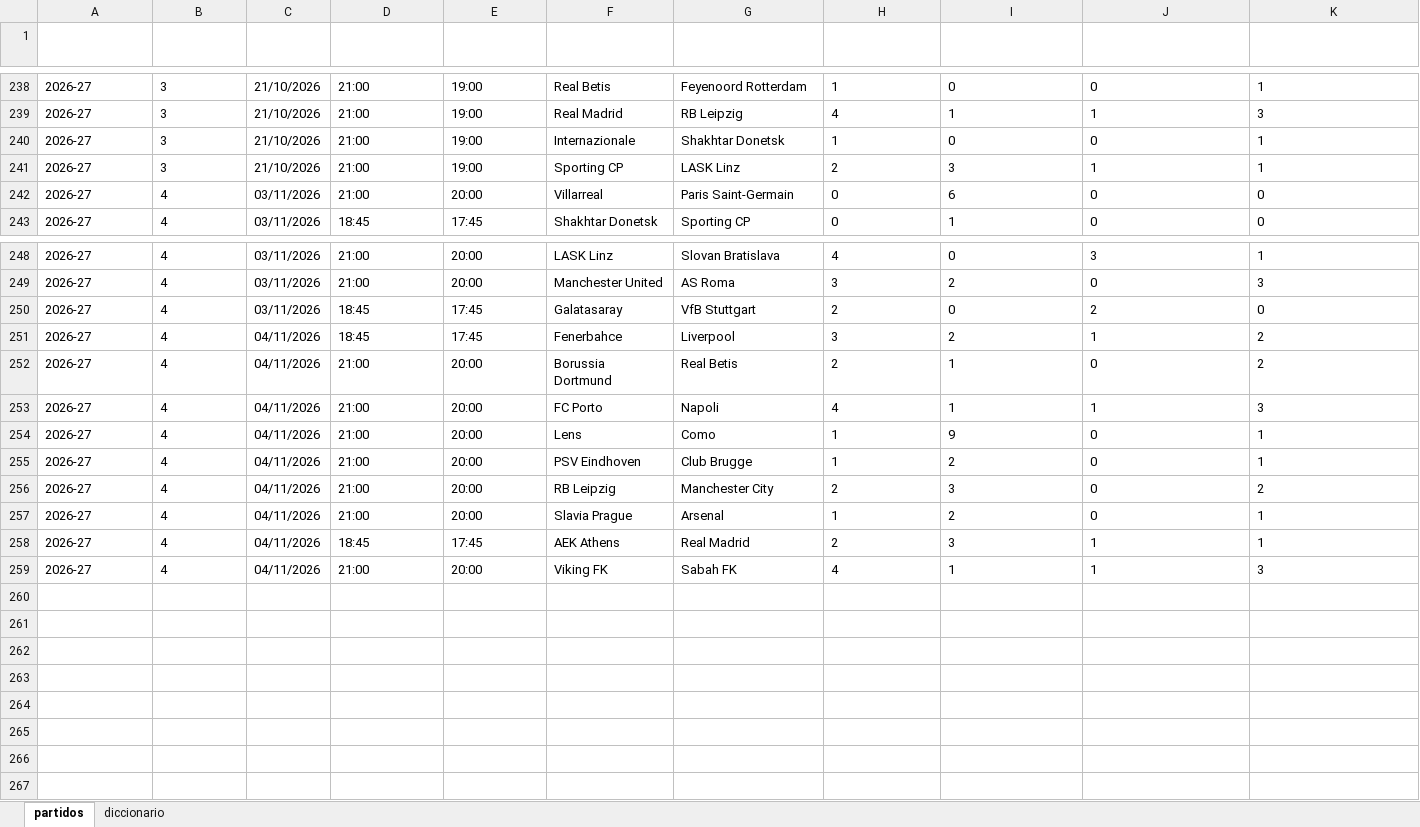
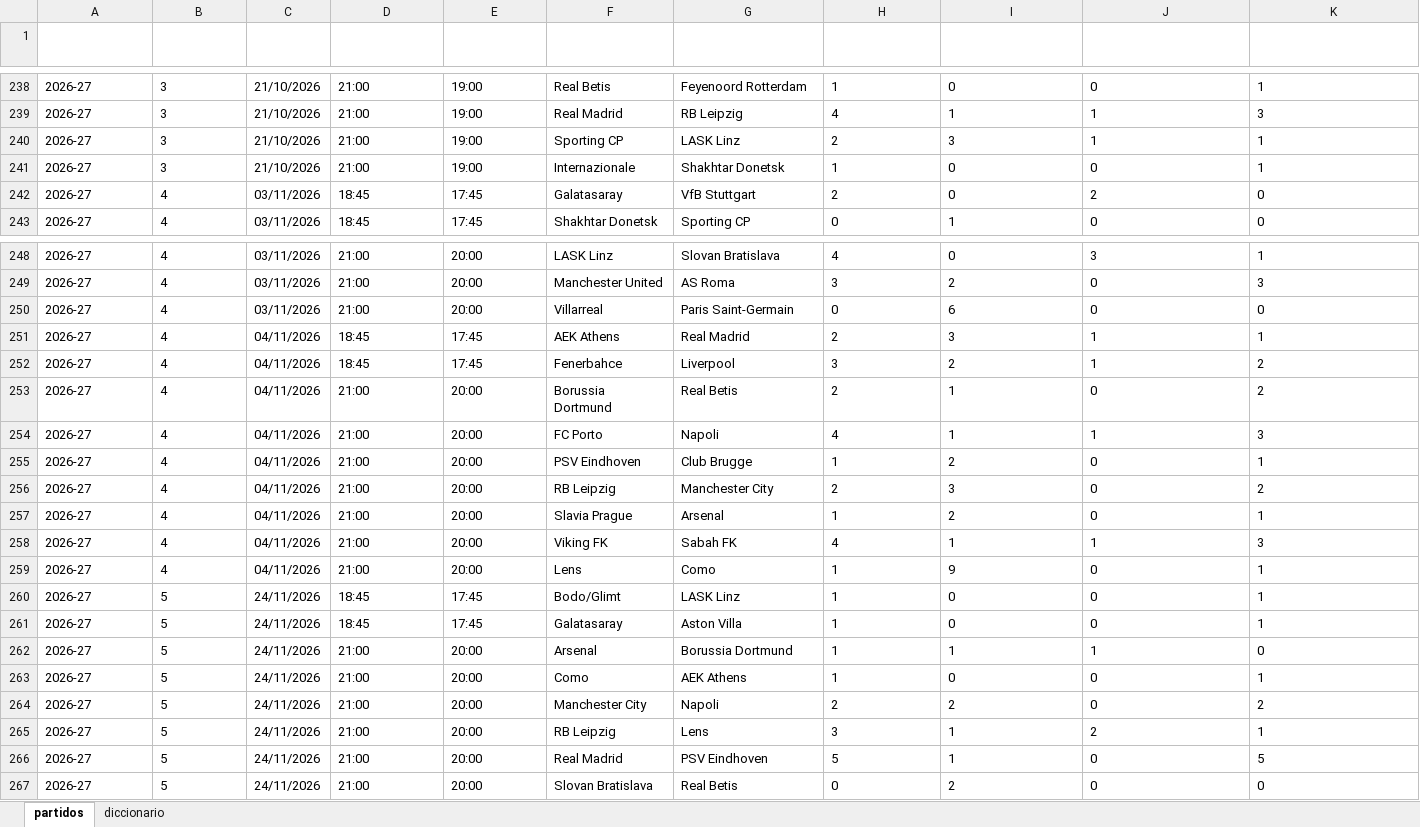
Before and after one commit to Erixfer98/laliga-modelo, an Excel workbook: datos/bbdd_champions.xlsx, sheet partidos, drawn as a sheet; only a part is shown, gaps mark what is left out; values as stored, in another font and other column widths than the file's, no borders; rows hold the shown columns only; the diff covers the shown part only; the diff names each change by its address in the sheet, - before the commit and + after, or states it on an @@ line.

```diff
--- a/datos/bbdd_champions.xlsx (sheet partidos)
+++ b/datos/bbdd_champions.xlsx (sheet partidos)
@@ row 241 moved to row 240: 2026-27 @@
@@ row 250 moved to row 242: 2026-27 @@
@@ row 242 moved to row 250: 2026-27 @@
@@ row 258 moved to row 251: 2026-27 @@
@@ row 254 moved to row 259: 2026-27 @@
+row 260: 2026-27 | 5 | 24/11/2026 | 18:45 | 17:45 | Bodo/Glimt | LASK Linz | 1 | 0 | 0 | 1
+row 261: 2026-27 | 5 | 24/11/2026 | 18:45 | 17:45 | Galatasaray | Aston Villa | 1 | 0 | 0 | 1
+row 262: 2026-27 | 5 | 24/11/2026 | 21:00 | 20:00 | Arsenal | Borussia Dortmund | 1 | 1 | 1 | 0
+row 263: 2026-27 | 5 | 24/11/2026 | 21:00 | 20:00 | Como | AEK Athens | 1 | 0 | 0 | 1
+row 264: 2026-27 | 5 | 24/11/2026 | 21:00 | 20:00 | Manchester City | Napoli | 2 | 2 | 0 | 2
+row 265: 2026-27 | 5 | 24/11/2026 | 21:00 | 20:00 | RB Leipzig | Lens | 3 | 1 | 2 | 1
+row 266: 2026-27 | 5 | 24/11/2026 | 21:00 | 20:00 | Real Madrid | PSV Eindhoven | 5 | 1 | 0 | 5
+row 267: 2026-27 | 5 | 24/11/2026 | 21:00 | 20:00 | Slovan Bratislava | Real Betis | 0 | 2 | 0 | 0
```
Also changed, not shown: 84 moved rows elsewhere in this sheet, sheet diccionario, datos/bbdd_brasileirao.xlsx, datos/bbdd_laliga.xlsx, 18 other files.
